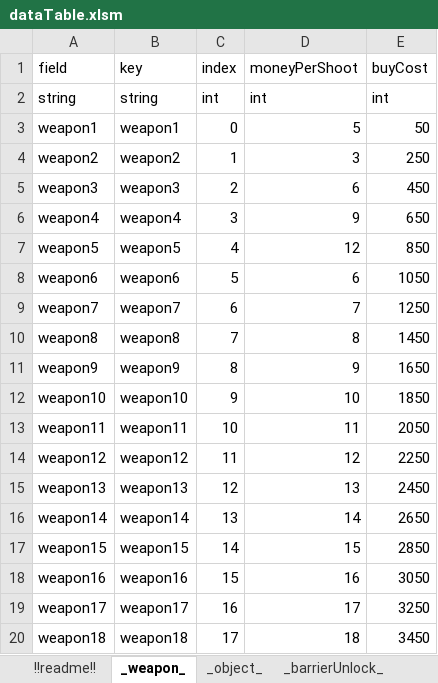
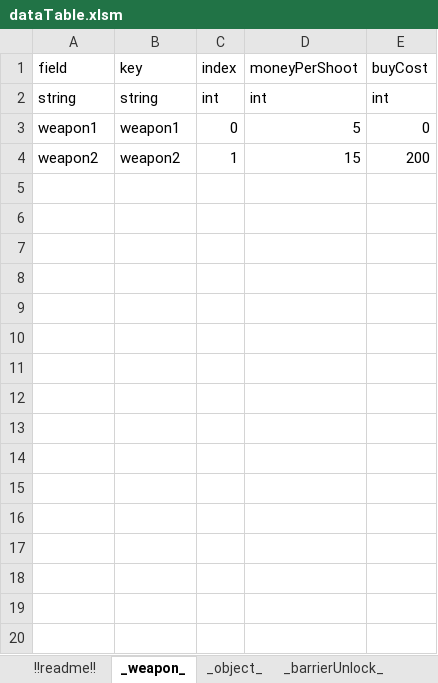
Before and after one commit to ahhjm881/UEFN_DataParser, an Excel workbook: dataTable.xlsm, sheet _weapon_, drawn as a sheet; values as stored, in another font and other column widths than the file's, no borders; charts and pictures not drawn; the diff names each change by its address in the sheet, - before the commit and + after, or states it on an @@ line.

```diff
--- a/dataTable.xlsm (sheet _weapon_)
+++ b/dataTable.xlsm (sheet _weapon_)
-E3: 50
+E3: 0
-D4: 3
+D4: 15
-E4: 250
+E4: 200
-row 5: weapon3 | weapon3 | 2 | 6 | 450
-row 6: weapon4 | weapon4 | 3 | 9 | 650
-row 7: weapon5 | weapon5 | 4 | 12 | 850
-row 8: weapon6 | weapon6 | 5 | 6 | 1050
-row 9: weapon7 | weapon7 | 6 | 7 | 1250
-row 10: weapon8 | weapon8 | 7 | 8 | 1450
-row 11: weapon9 | weapon9 | 8 | 9 | 1650
-row 12: weapon10 | weapon10 | 9 | 10 | 1850
-row 13: weapon11 | weapon11 | 10 | 11 | 2050
-row 14: weapon12 | weapon12 | 11 | 12 | 2250
-row 15: weapon13 | weapon13 | 12 | 13 | 2450
-row 16: weapon14 | weapon14 | 13 | 14 | 2650
-row 17: weapon15 | weapon15 | 14 | 15 | 2850
-row 18: weapon16 | weapon16 | 15 | 16 | 3050
-row 19: weapon17 | weapon17 | 16 | 17 | 3250
-row 20: weapon18 | weapon18 | 17 | 18 | 3450
```
Also changed, not shown: sheet weaponDatabase, sheet _object_, sheet calculator, sheet _barrierUnlock_, other sheet tabs, formulas that keep their value, charts or pictures.
